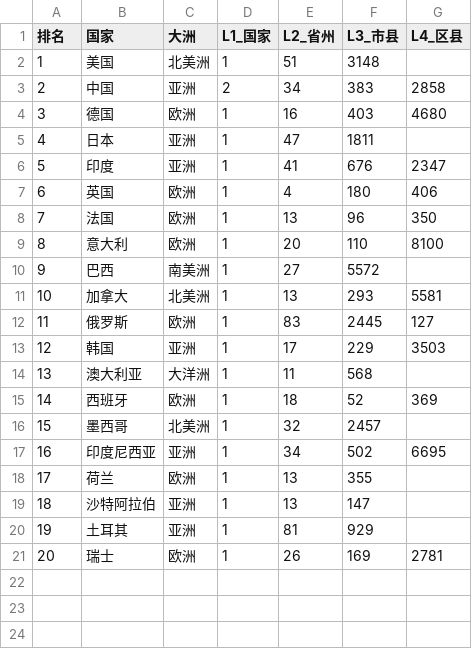
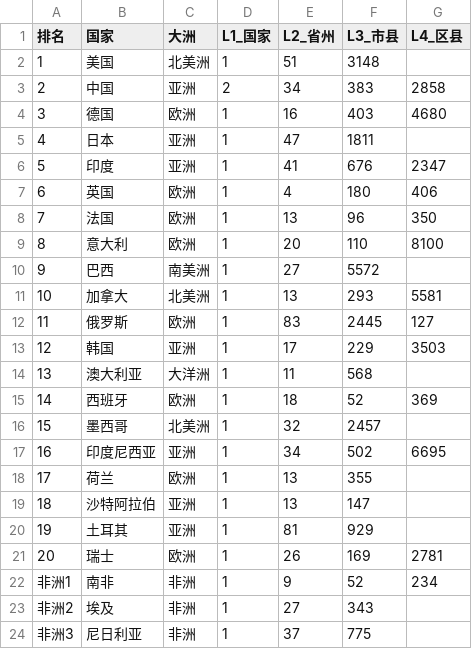
Before and after one commit to CangMingGuoKe/geofence-geoecon-system, a CSV file: GADM/countries.csv, drawn as a sheet; the diff names each change by its address in the sheet, - before the commit and + after, or states it on an @@ line.

```diff
--- a/GADM/countries.csv
+++ b/GADM/countries.csv
+row 22: 非洲1 | 南非 | 非洲 | 1 | 9 | 52 | 234
+row 23: 非洲2 | 埃及 | 非洲 | 1 | 27 | 343
+row 24: 非洲3 | 尼日利亚 | 非洲 | 1 | 37 | 775
```
Also changed, not shown: 42 other files.
